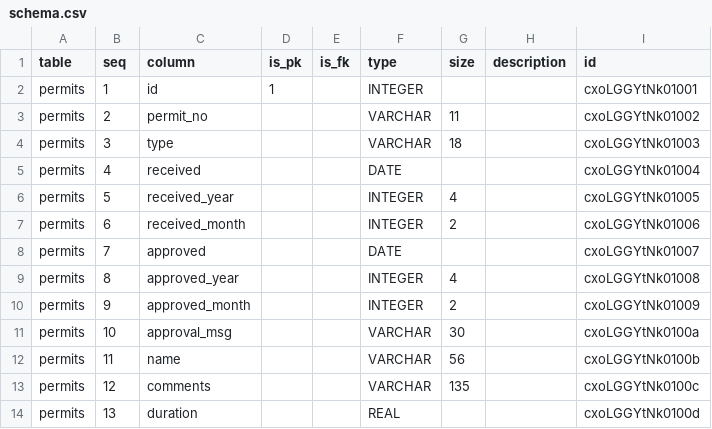
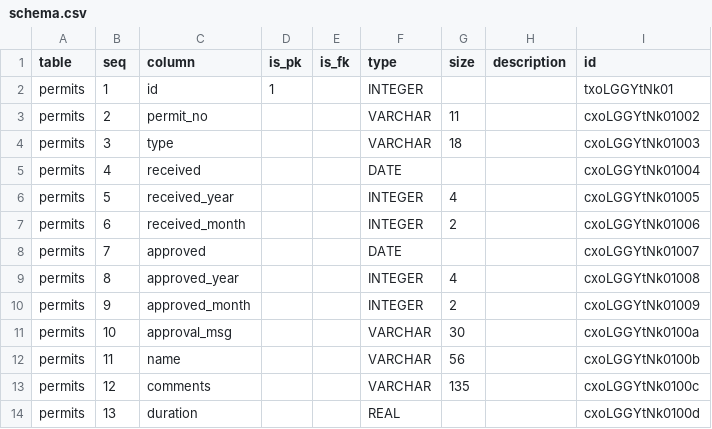
Before and after one commit to CivicSpleen/sdrdl-ambry-bundles, a CSV file: civicsd.org/devpermits/meta/schema.csv, drawn as a sheet.

```diff
--- a/civicsd.org/devpermits/meta/schema.csv
+++ b/civicsd.org/devpermits/meta/schema.csv
@@ -1,3 +1,3 @@
 table,seq,column,is_pk,is_fk,type,size,description,id
-permits,1,id,1,,INTEGER,,,cxoLGGYtNk01001
+permits,1,id,1,,INTEGER,,,txoLGGYtNk01
 permits,2,permit_no,,,VARCHAR,11,,cxoLGGYtNk01002
```
Also changed, not shown: 211sandiego.org/calls-p1ye2014-dedupe/meta/schema.csv, 211sandiego.org/calls-p1ye2014/meta/schema.csv, 28 other files.
